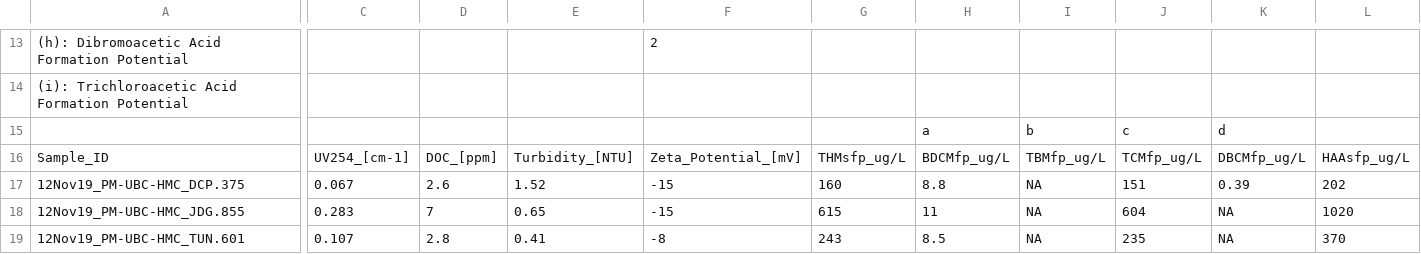
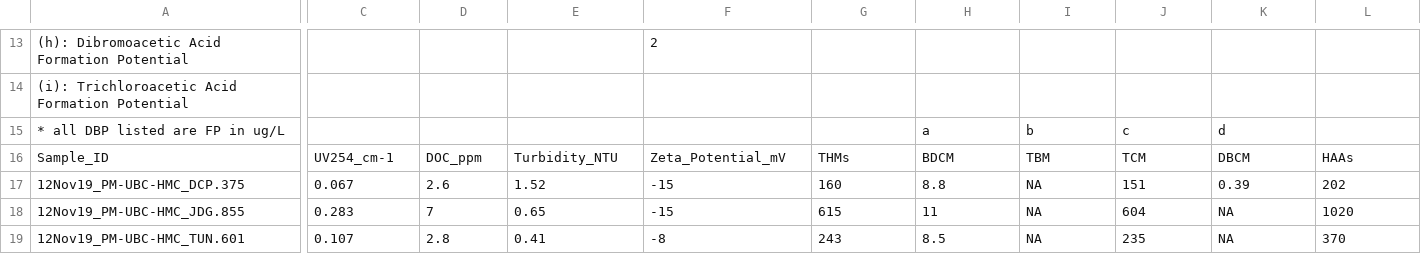
Before and after one commit to HJMcSorley/UBC_MSc_thesis, a CSV file: R-inputs_UBC-forWater-MSc_HMc/Treatability-results_UW/01_Report-PM-UBC-Fall_2019.csv, drawn as a sheet; only a part is shown, gaps mark what is left out; the diff covers the shown part only; the diff names each change by its address in the sheet, - before the commit and + after, or states it on an @@ line.

Commit message:
treatability finished

```diff
--- a/R-inputs_UBC-forWater-MSc_HMc/Treatability-results_UW/01_Report-PM-UBC-Fall_2019.csv
+++ b/R-inputs_UBC-forWater-MSc_HMc/Treatability-results_UW/01_Report-PM-UBC-Fall_2019.csv
-A15: (empty)
+A15: * all DBP listed are FP in ug/L
-C16: UV254_[cm-1]
+C16: UV254_cm-1
-D16: DOC_[ppm]
+D16: DOC_ppm
-E16: Turbidity_[NTU]
+E16: Turbidity_NTU
-F16: Zeta_Potential_[mV]
+F16: Zeta_Potential_mV
-G16: THMsfp_ug/L
+G16: THMs
-H16: BDCMfp_ug/L
+H16: BDCM
-I16: TBMfp_ug/L
+I16: TBM
-J16: TCMfp_ug/L
+J16: TCM
-K16: DBCMfp_ug/L
+K16: DBCM
-L16: HAAsfp_ug/L
+L16: HAAs
```
Also changed, not shown: 6 edited cells elsewhere in this file, R-inputs_UBC-forWater-MSc_HMc/Treatability-results_UW/02_Report-PM-UBC-Spring_2020.csv, 20 other files.
